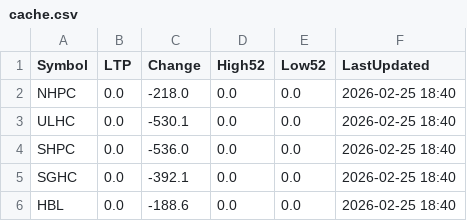
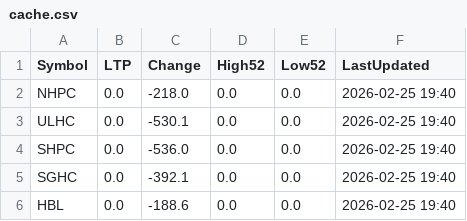
Before and after one commit to Jagdishsah/Neon_Backend, a CSV file: cache.csv, drawn as a sheet.

Commit message:
Update cache.csv

```diff
--- a/cache.csv
+++ b/cache.csv
@@ -1,6 +1,6 @@
 Symbol,LTP,Change,High52,Low52,LastUpdated
-NHPC,0.0,-218.0,0.0,0.0,2026-02-25 18:40
-ULHC,0.0,-530.1,0.0,0.0,2026-02-25 18:40
-SHPC,0.0,-536.0,0.0,0.0,2026-02-25 18:40
-SGHC,0.0,-392.1,0.0,0.0,2026-02-25 18:40
-HBL,0.0,-188.6,0.0,0.0,2026-02-25 18:40
+NHPC,0.0,-218.0,0.0,0.0,2026-02-25 19:40
+ULHC,0.0,-530.1,0.0,0.0,2026-02-25 19:40
+SHPC,0.0,-536.0,0.0,0.0,2026-02-25 19:40
+SGHC,0.0,-392.1,0.0,0.0,2026-02-25 19:40
+HBL,0.0,-188.6,0.0,0.0,2026-02-25 19:40
```
